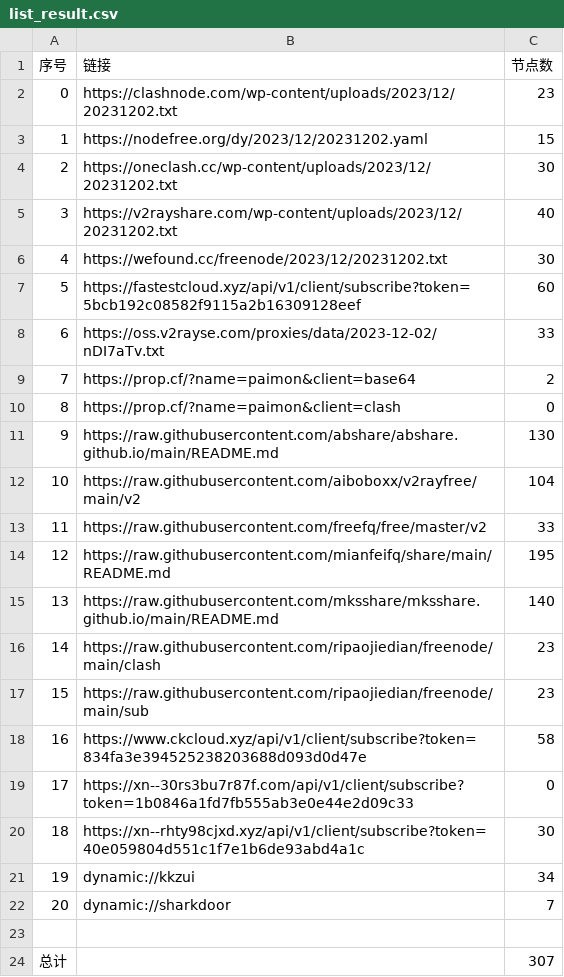
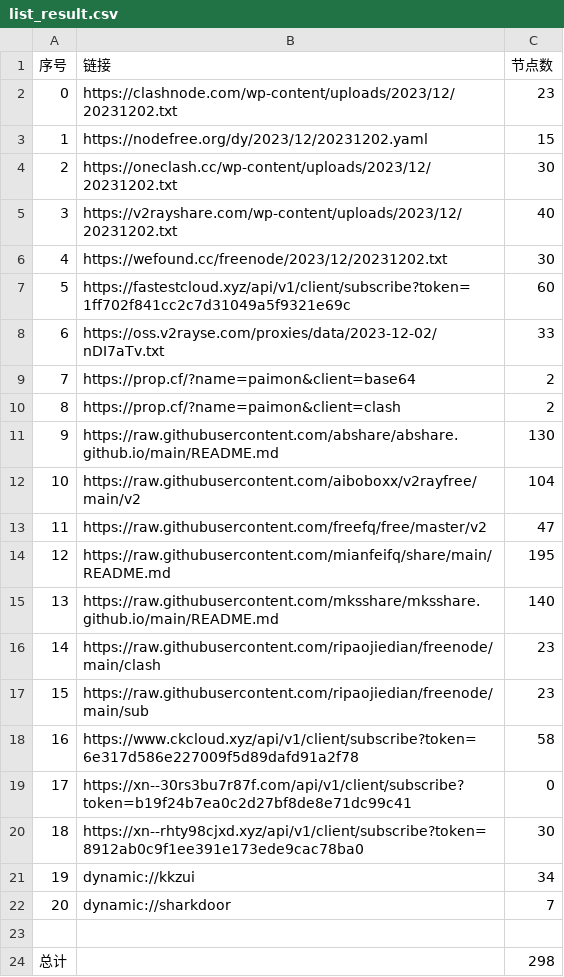
Before and after one commit to WTNLXTBL/Node-Fetch, a CSV file: list_result.csv, drawn as a sheet.

```diff
--- a/list_result.csv
+++ b/list_result.csv
@@ -6,9 +6,9 @@
 4,https://wefound.cc/freenode/2023/12/20231202.txt,30
-5,https://fastestcloud.xyz/api/v1/client/subscribe?token=5bcb192c08582f9115a2b16309128eef,60
+5,https://fastestcloud.xyz/api/v1/client/subscribe?token=1ff702f841cc2c7d31049a5f9321e69c,60
 6,https://oss.v2rayse.com/proxies/data/2023-12-02/nDI7aTv.txt,33
 7,https://prop.cf/?name=paimon&client=base64,2
-8,https://prop.cf/?name=paimon&client=clash,0
+8,https://prop.cf/?name=paimon&client=clash,2
 9,https://raw.githubusercontent.com/abshare/abshare.github.io/main/README.md,130
 10,https://raw.githubusercontent.com/aiboboxx/v2rayfree/main/v2,104
-11,https://raw.githubusercontent.com/freefq/free/master/v2,33
+11,https://raw.githubusercontent.com/freefq/free/master/v2,47
 12,https://raw.githubusercontent.com/mianfeifq/share/main/README.md,195
@@ -17,5 +17,5 @@
 15,https://raw.githubusercontent.com/ripaojiedian/freenode/main/sub,23
-16,https://www.ckcloud.xyz/api/v1/client/subscribe?token=834fa3e394525238203688d093d0d47e,58
-17,https://xn--30rs3bu7r87f.com/api/v1/client/subscribe?token=1b0846a1fd7fb555ab3e0e44e2d09c33,0
-18,https://xn--rhty98cjxd.xyz/api/v1/client/subscribe?token=40e059804d551c1f7e1b6de93abd4a1c,30
+16,https://www.ckcloud.xyz/api/v1/client/subscribe?token=6e317d586e227009f5d89dafd91a2f78,58
+17,https://xn--30rs3bu7r87f.com/api/v1/client/subscribe?token=b19f24b7ea0c2d27bf8de8e71dc99c41,0
+18,https://xn--rhty98cjxd.xyz/api/v1/client/subscribe?token=8912ab0c9f1ee391e173ede9cac78ba0,30
 19,dynamic://kkzui,34
@@ -23,2 +23,2 @@
 
-总计,,307
+总计,,298
```
Also changed, not shown: 14 other files.
